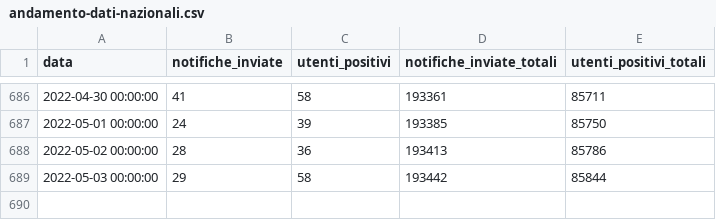
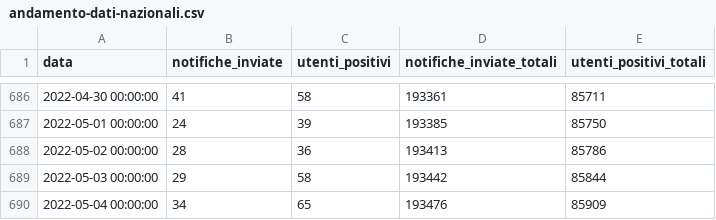
Before and after one commit to immuni-app/immuni-dashboard-data, a CSV file: dati/andamento-dati-nazionali.csv, drawn as a sheet; only a part is shown, gaps mark what is left out.

```diff
--- a/dati/andamento-dati-nazionali.csv
+++ b/dati/andamento-dati-nazionali.csv
@@ -689 +689,2 @@ data,notifiche_inviate,utenti_positivi,notifiche_inviate_totali,utenti_positivi_
 2022-05-03 00:00:00,29,58,193442,85844
+2022-05-04 00:00:00,34,65,193476,85909
```
Also changed, not shown: 1 other file.
